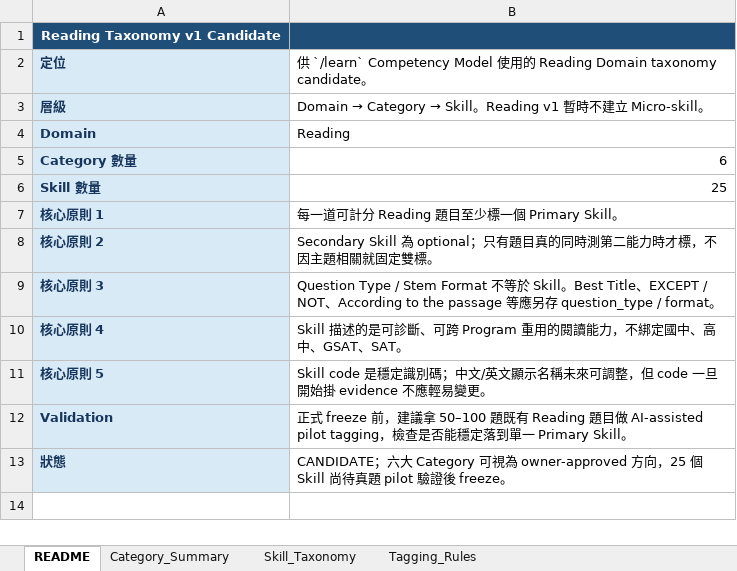
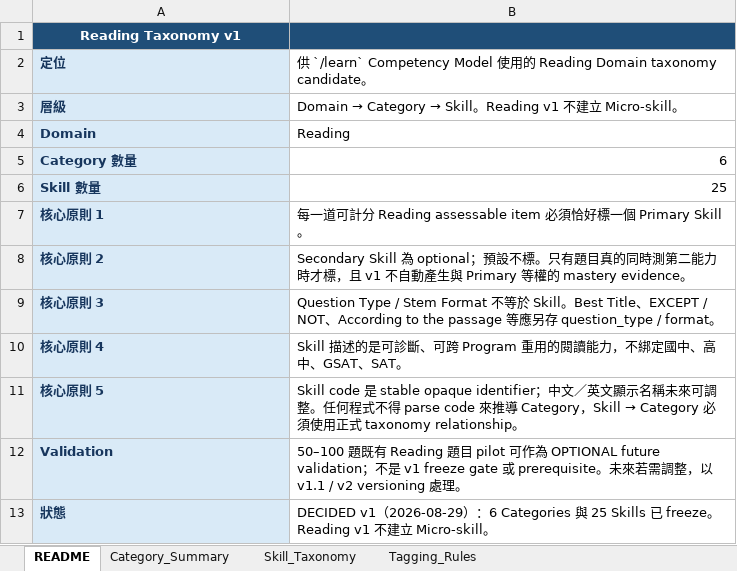
Before and after one commit to nonstopjazz/mock-exam-ace, an Excel workbook: docs/learn/reading-taxonomy/Reading_Taxonomy_v1.xlsx, sheet README, drawn as a sheet; values as stored, in another font and other column widths than the file's, no borders; the diff names each change by its address in the sheet, - before the commit and + after, or states it on an @@ line.

```diff
--- a/docs/learn/reading-taxonomy/Reading_Taxonomy_v1.xlsx (sheet README)
+++ b/docs/learn/reading-taxonomy/Reading_Taxonomy_v1.xlsx (sheet README)
-A1: Reading Taxonomy v1 Candidate
+A1: Reading Taxonomy v1
-B3: …Reading v1 暫時不建…
+B3: …Reading v1 不建…
-B7: 每一道可計分 Reading 題目至少標一個 Primary Skill。
+B7: 每一道可計分 Reading assessable item 必須恰好標一個 Primary Skill。
-B8: …為 optional；只有題目真的同時測第二能力時才標，不因主題相關就固定雙標。
+B8: …為 optional；預設不標。只有題目真的同時測第二能力時才標，且 v1 不自動產生與 Primary 等權的 mastery evidence。
@@ B11: Skill code 是穩定識別碼；中文/英文顯示名稱未來可調整，但 code 一旦開始掛 evidence 不應輕易變更。 → Skill code 是 stable opaque identifier；中文／英文顯示名稱未來可調整。任何程式不得 parse code 來推導 Category，Skill → Category 必須使用正式 taxonomy relationship。 @@
-B12: 正式 freeze 前，建議拿 50–100 題既有 Reading 題目做 AI-assisted pilot tagging，檢查是否能穩定落到單一 Primary Skill。
+B12: 50–100 題既有 Reading 題目 pilot 可作為 OPTIONAL future validation；不是 v1 freeze gate 或 prerequisite。未來若需調整，以 v1.1 / v2 versioning 處理。
-B13: CANDIDATE；六大 Category 可視為 owner-approved 方向，25 個 Skill 尚待真題 pilot 驗證後 freeze。
+B13: DECIDED v1（2026-08-29）：6 Categories 與 25 Skills 已 freeze。Reading v1 不建立 Micro-skill。
```
Also changed, not shown: sheet Skill_Taxonomy, sheet Tagging_Rules, sheet Category_Summary, 5 other files.
